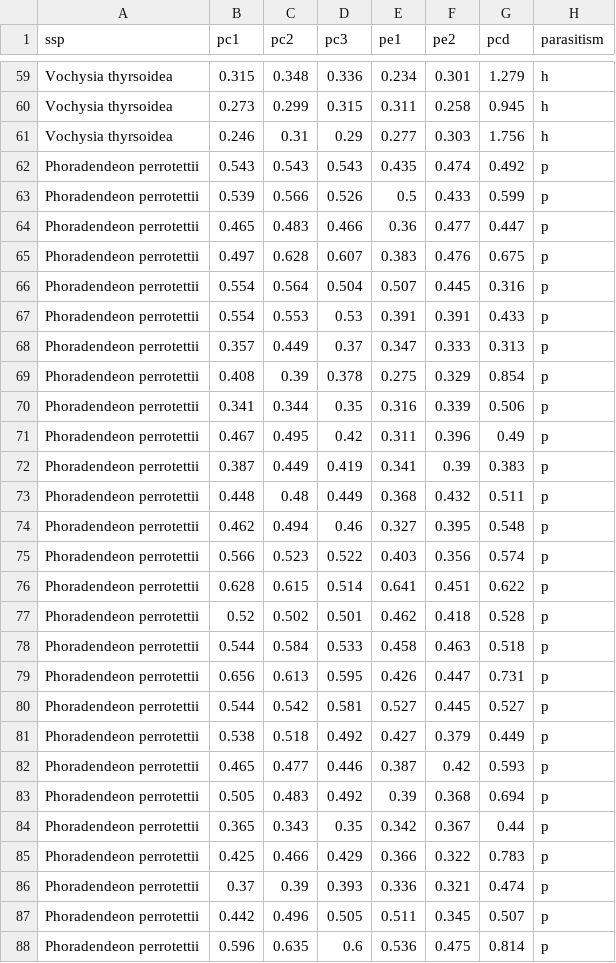
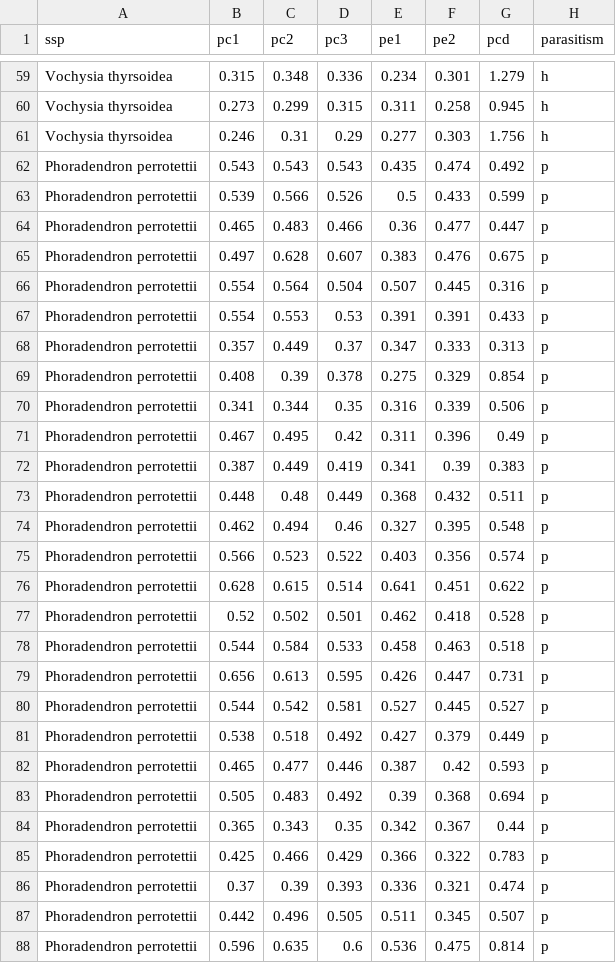
Before and after one commit to VictorSibinelli/Parasite-HostPitMembranes, a CSV file: data/raw/Pits.csv, drawn as a sheet; only a part is shown, gaps mark what is left out; the diff covers the shown part only.

```diff
--- a/data/raw/Pits.csv
+++ b/data/raw/Pits.csv
@@ -62,27 +62,27 @@ Vochysia thyrsoidea;0.246;0.31;0.29;0.277;0.303;1.756;h
-Phoradendeon perrotettii;0.543;0.543;0.543;0.435;0.474;0.492;p
-Phoradendeon perrotettii;0.539;0.566;0.526;0.5;0.433;0.599;p
-Phoradendeon perrotettii;0.465;0.483;0.466;0.36;0.477;0.447;p
-Phoradendeon perrotettii;0.497;0.628;0.607;0.383;0.476;0.675;p
-Phoradendeon perrotettii;0.554;0.564;0.504;0.507;0.445;0.316;p
-Phoradendeon perrotettii;0.554;0.553;0.53;0.391;0.391;0.433;p
-Phoradendeon perrotettii;0.357;0.449;0.37;0.347;0.333;0.313;p
-Phoradendeon perrotettii;0.408;0.39;0.378;0.275;0.329;0.854;p
-Phoradendeon perrotettii;0.341;0.344;0.35;0.316;0.339;0.506;p
-Phoradendeon perrotettii;0.467;0.495;0.42;0.311;0.396;0.49;p
-Phoradendeon perrotettii;0.387;0.449;0.419;0.341;0.39;0.383;p
-Phoradendeon perrotettii;0.448;0.48;0.449;0.368;0.432;0.511;p
-Phoradendeon perrotettii;0.462;0.494;0.46;0.327;0.395;0.548;p
-Phoradendeon perrotettii;0.566;0.523;0.522;0.403;0.356;0.574;p
-Phoradendeon perrotettii;0.628;0.615;0.514;0.641;0.451;0.622;p
-Phoradendeon perrotettii;0.52;0.502;0.501;0.462;0.418;0.528;p
-Phoradendeon perrotettii;0.544;0.584;0.533;0.458;0.463;0.518;p
-Phoradendeon perrotettii;0.656;0.613;0.595;0.426;0.447;0.731;p
-Phoradendeon perrotettii;0.544;0.542;0.581;0.527;0.445;0.527;p
-Phoradendeon perrotettii;0.538;0.518;0.492;0.427;0.379;0.449;p
-Phoradendeon perrotettii;0.465;0.477;0.446;0.387;0.42;0.593;p
-Phoradendeon perrotettii;0.505;0.483;0.492;0.39;0.368;0.694;p
-Phoradendeon perrotettii;0.365;0.343;0.35;0.342;0.367;0.44;p
-Phoradendeon perrotettii;0.425;0.466;0.429;0.366;0.322;0.783;p
-Phoradendeon perrotettii;0.37;0.39;0.393;0.336;0.321;0.474;p
-Phoradendeon perrotettii;0.442;0.496;0.505;0.511;0.345;0.507;p
-Phoradendeon perrotettii;0.596;0.635;0.6;0.536;0.475;0.814;p
+Phoradendron perrotettii;0.543;0.543;0.543;0.435;0.474;0.492;p;;;;;
+Phoradendron perrotettii;0.539;0.566;0.526;0.5;0.433;0.599;p;;;;;
+Phoradendron perrotettii;0.465;0.483;0.466;0.36;0.477;0.447;p;;;;;
+Phoradendron perrotettii;0.497;0.628;0.607;0.383;0.476;0.675;p;;;;;
+Phoradendron perrotettii;0.554;0.564;0.504;0.507;0.445;0.316;p;;;;;
+Phoradendron perrotettii;0.554;0.553;0.53;0.391;0.391;0.433;p;;;;;
+Phoradendron perrotettii;0.357;0.449;0.37;0.347;0.333;0.313;p;;;;;
+Phoradendron perrotettii;0.408;0.39;0.378;0.275;0.329;0.854;p;;;;;
+Phoradendron perrotettii;0.341;0.344;0.35;0.316;0.339;0.506;p;;;;;
+Phoradendron perrotettii;0.467;0.495;0.42;0.311;0.396;0.49;p;;;;;
+Phoradendron perrotettii;0.387;0.449;0.419;0.341;0.39;0.383;p;;;;;
+Phoradendron perrotettii;0.448;0.48;0.449;0.368;0.432;0.511;p;;;;;
+Phoradendron perrotettii;0.462;0.494;0.46;0.327;0.395;0.548;p;;;;;
+Phoradendron perrotettii;0.566;0.523;0.522;0.403;0.356;0.574;p;;;;;
+Phoradendron perrotettii;0.628;0.615;0.514;0.641;0.451;0.622;p;;;;;
+Phoradendron perrotettii;0.52;0.502;0.501;0.462;0.418;0.528;p;;;;;
+Phoradendron perrotettii;0.544;0.584;0.533;0.458;0.463;0.518;p;;;;;
+Phoradendron perrotettii;0.656;0.613;0.595;0.426;0.447;0.731;p;;;;;
+Phoradendron perrotettii;0.544;0.542;0.581;0.527;0.445;0.527;p;;;;;
+Phoradendron perrotettii;0.538;0.518;0.492;0.427;0.379;0.449;p;;;;;
+Phoradendron perrotettii;0.465;0.477;0.446;0.387;0.42;0.593;p;;;;;
+Phoradendron perrotettii;0.505;0.483;0.492;0.39;0.368;0.694;p;;;;;
+Phoradendron perrotettii;0.365;0.343;0.35;0.342;0.367;0.44;p;;;;;
+Phoradendron perrotettii;0.425;0.466;0.429;0.366;0.322;0.783;p;;;;;
+Phoradendron perrotettii;0.37;0.39;0.393;0.336;0.321;0.474;p;;;;;
+Phoradendron perrotettii;0.442;0.496;0.505;0.511;0.345;0.507;p;;;;;
+Phoradendron perrotettii;0.596;0.635;0.6;0.536;0.475;0.814;p;;;;;
```
Also changed, not shown: 3 edited cells elsewhere in this file, data/processed/pitOdata.csv, data/processed/pitdata_clean.csv, 19 other files.
